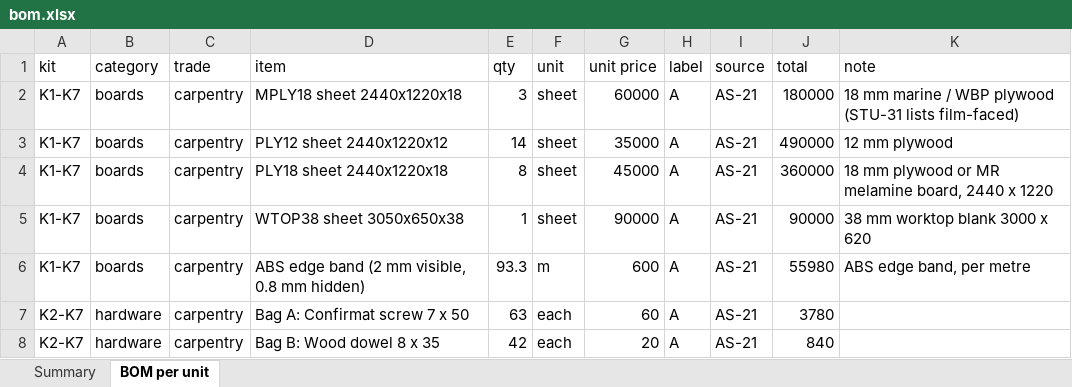
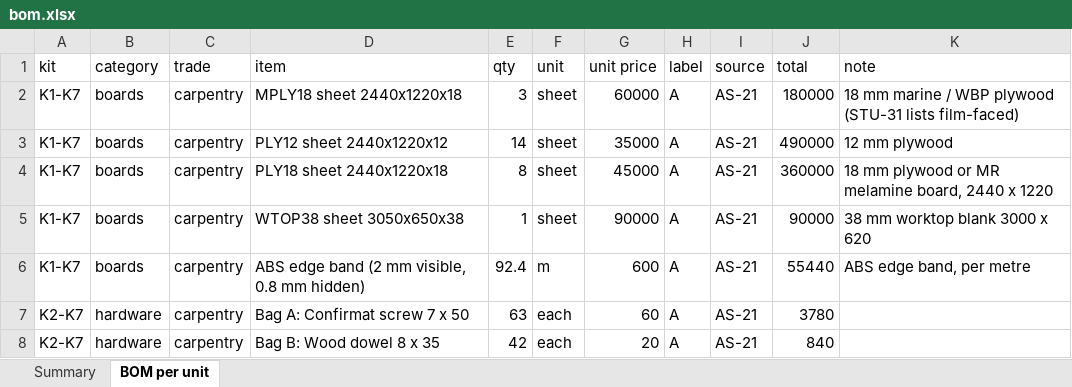
Before and after one commit to databayt/farm, an Excel workbook: public/designs/studio/data/bom.xlsx, sheet BOM per unit, drawn as a sheet; only a part is shown; values as stored, in another font and other column widths than the file's, no borders; the diff names each change by its address in the sheet, - before the commit and + after, or states it on an @@ line.

```diff
--- a/public/designs/studio/data/bom.xlsx (sheet BOM per unit)
+++ b/public/designs/studio/data/bom.xlsx (sheet BOM per unit)
-E6 (qty): 93.3
+E6 (qty): 92.4
-J6 (total): 55980
+J6 (total): 55440
```
Also changed, not shown: sheet Summary, 38 other files.
